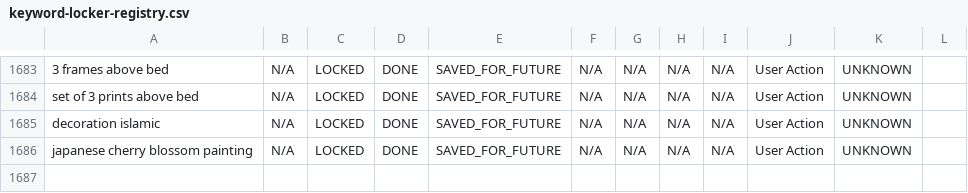
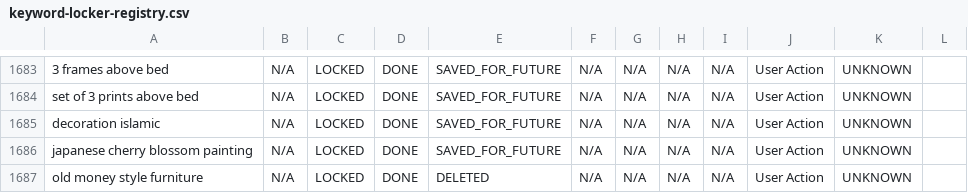
Before and after one commit to aboutwallart/seo-tools, a CSV file: data/keyword-locker-registry.csv, drawn as a sheet; only a part is shown, gaps mark what is left out; the diff names each change by its address in the sheet, - before the commit and + after, or states it on an @@ line.

Commit message:
Delete keyword: old money style furniture

```diff
--- a/data/keyword-locker-registry.csv
+++ b/data/keyword-locker-registry.csv
+row 1687: old money style furniture | N/A | LOCKED | DONE | DELETED | N/A | N/A | N/A | N/A | User Action | UNKNOWN
```
